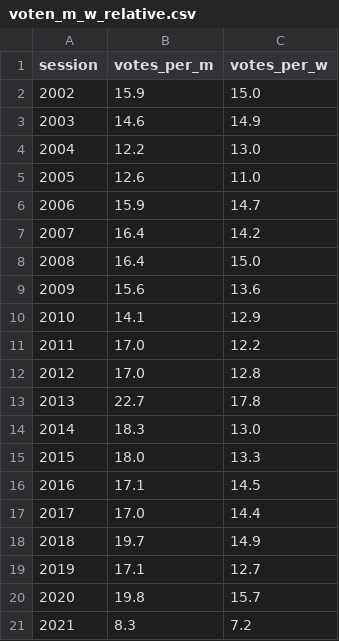
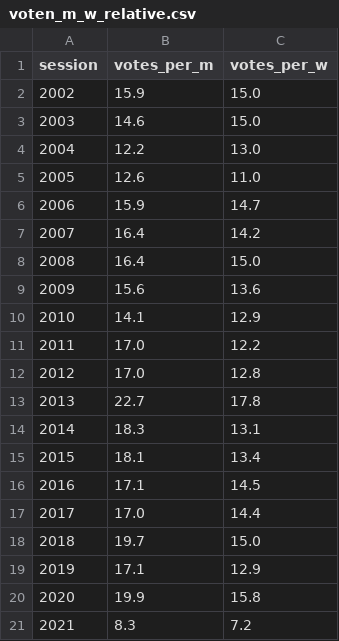
Before and after one commit to simonhuwiler/nzz_zh_kantonsrat, a CSV file: export/csv_for_infographics/voten_m_w_relative.csv, drawn as a sheet.

```diff
--- a/export/csv_for_infographics/voten_m_w_relative.csv
+++ b/export/csv_for_infographics/voten_m_w_relative.csv
@@ -2,3 +2,3 @@ session,votes_per_m,votes_per_w
 2002,15.9,15.0
-2003,14.6,14.9
+2003,14.6,15.0
 2004,12.2,13.0
@@ -13,9 +13,9 @@ session,votes_per_m,votes_per_w
 2013,22.7,17.8
-2014,18.3,13.0
-2015,18.0,13.3
+2014,18.3,13.1
+2015,18.1,13.4
 2016,17.1,14.5
 2017,17.0,14.4
-2018,19.7,14.9
-2019,17.1,12.7
-2020,19.8,15.7
+2018,19.7,15.0
+2019,17.1,12.9
+2020,19.9,15.8
 2021,8.3,7.2
```
Also changed, not shown: export/csv_for_infographics/top_flop_speakers_2021.csv, export/csv_for_infographics/voten_m_w_absolut.csv, 4 other files.
